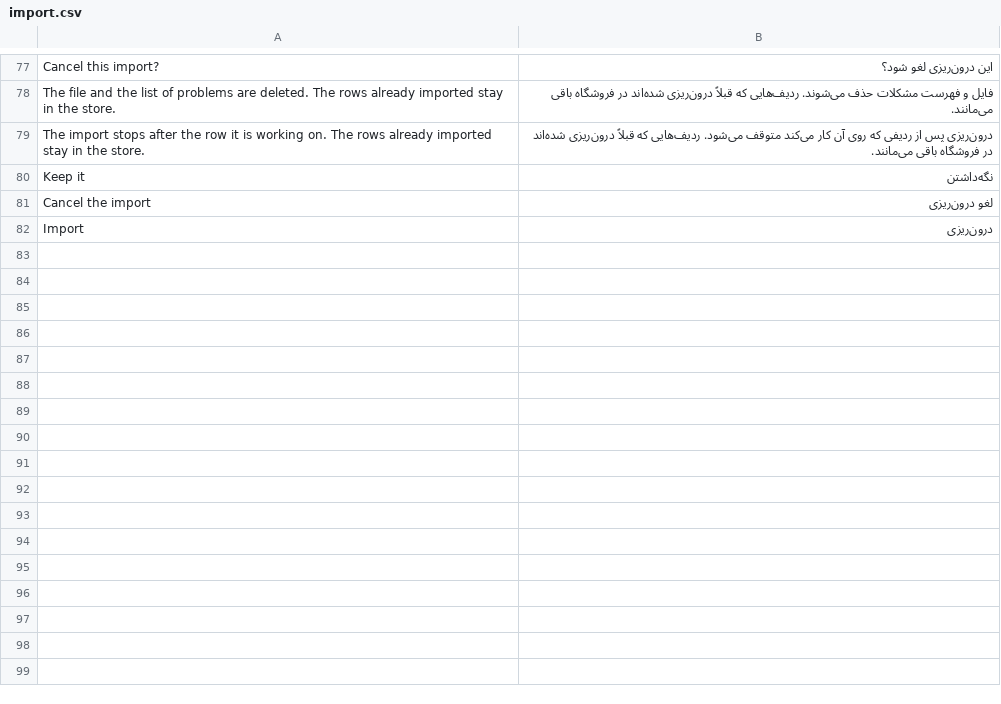
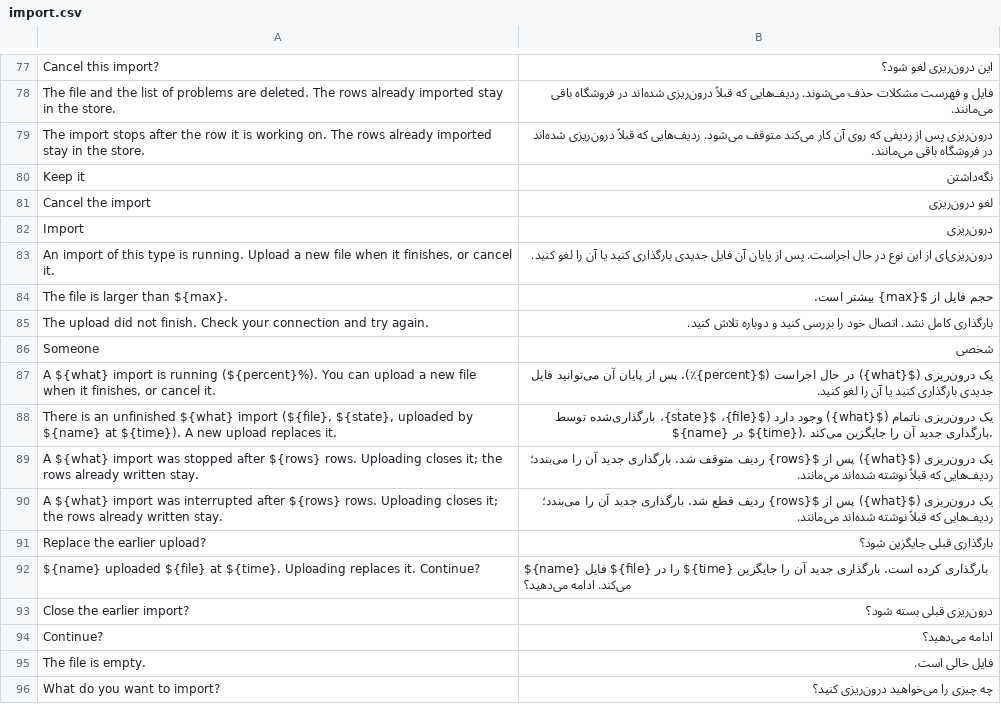
Before and after one commit to evershopcommerce/evershop, a CSV file: translations/fa/import.csv, drawn as a sheet; only a part is shown, gaps mark what is left out; the diff covers the shown part only.

```diff
--- a/translations/fa/import.csv
+++ b/translations/fa/import.csv
@@ -82 +82,15 @@
 "Import","درون‌ریزی"
+"An import of this type is running. Upload a new file when it finishes, or cancel it.","درون‌ریزی‌ای از این نوع در حال اجراست. پس از پایان آن فایل جدیدی بارگذاری کنید یا آن را لغو کنید."
+"The file is larger than ${max}.","حجم فایل از ${max} بیشتر است."
+"The upload did not finish. Check your connection and try again.","بارگذاری کامل نشد. اتصال خود را بررسی کنید و دوباره تلاش کنید."
+"Someone","شخصی"
+"A ${what} import is running (${percent}%). You can upload a new file when it finishes, or cancel it.","یک درون‌ریزی (${what}) در حال اجراست (${percent}٪). پس از پایان آن می‌توانید فایل جدیدی بارگذاری کنید یا آن را لغو کنید."
+"There is an unfinished ${what} import (${file}, ${state}, uploaded by ${name} at ${time}). A new upload replaces it.","یک درون‌ریزی ناتمام (${what}) وجود دارد (${file}، ${state}، بارگذاری‌شده توسط ${name} در ${time}). بارگذاری جدید آن را جایگزین می‌کند."
+"A ${what} import was stopped after ${rows} rows. Uploading closes it; the rows already written stay.","یک درون‌ریزی (${what}) پس از ${rows} ردیف متوقف شد. بارگذاری جدید آن را می‌بندد؛ ردیف‌هایی که قبلاً نوشته شده‌اند می‌مانند."
+"A ${what} import was interrupted after ${rows} rows. Uploading closes it; the rows already written stay.","یک درون‌ریزی (${what}) پس از ${rows} ردیف قطع شد. بارگذاری جدید آن را می‌بندد؛ ردیف‌هایی که قبلاً نوشته شده‌اند می‌مانند."
+"Replace the earlier upload?","بارگذاری قبلی جایگزین شود؟"
+"${name} uploaded ${file} at ${time}. Uploading replaces it. Continue?","${name} فایل ${file} را در ${time} بارگذاری کرده است. بارگذاری جدید آن را جایگزین می‌کند. ادامه می‌دهید؟"
+"Close the earlier import?","درون‌ریزی قبلی بسته شود؟"
+"Continue?","ادامه می‌دهید؟"
+"The file is empty.","فایل خالی است."
+"What do you want to import?","چه چیزی را می‌خواهید درون‌ریزی کنید؟"
```
Also changed, not shown: 14 added rows elsewhere in this file, translations/el/import.csv, translations/mn/import.csv, 33 other files.
